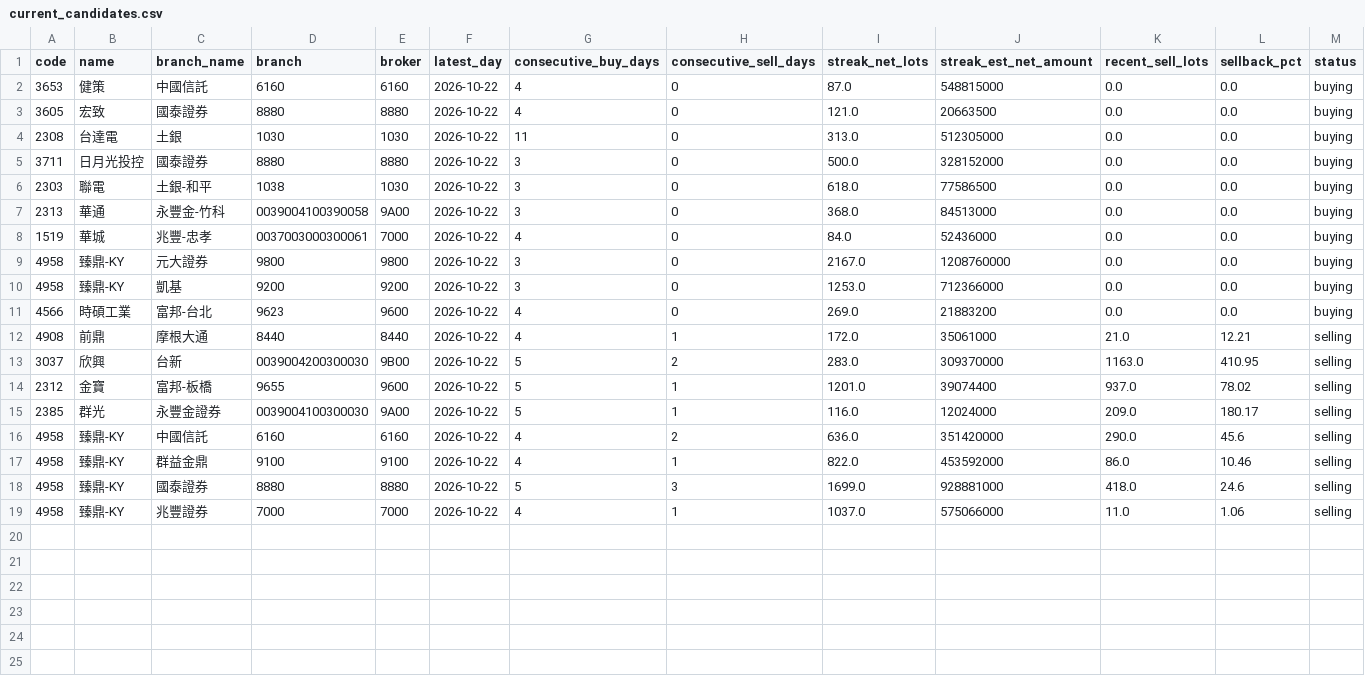
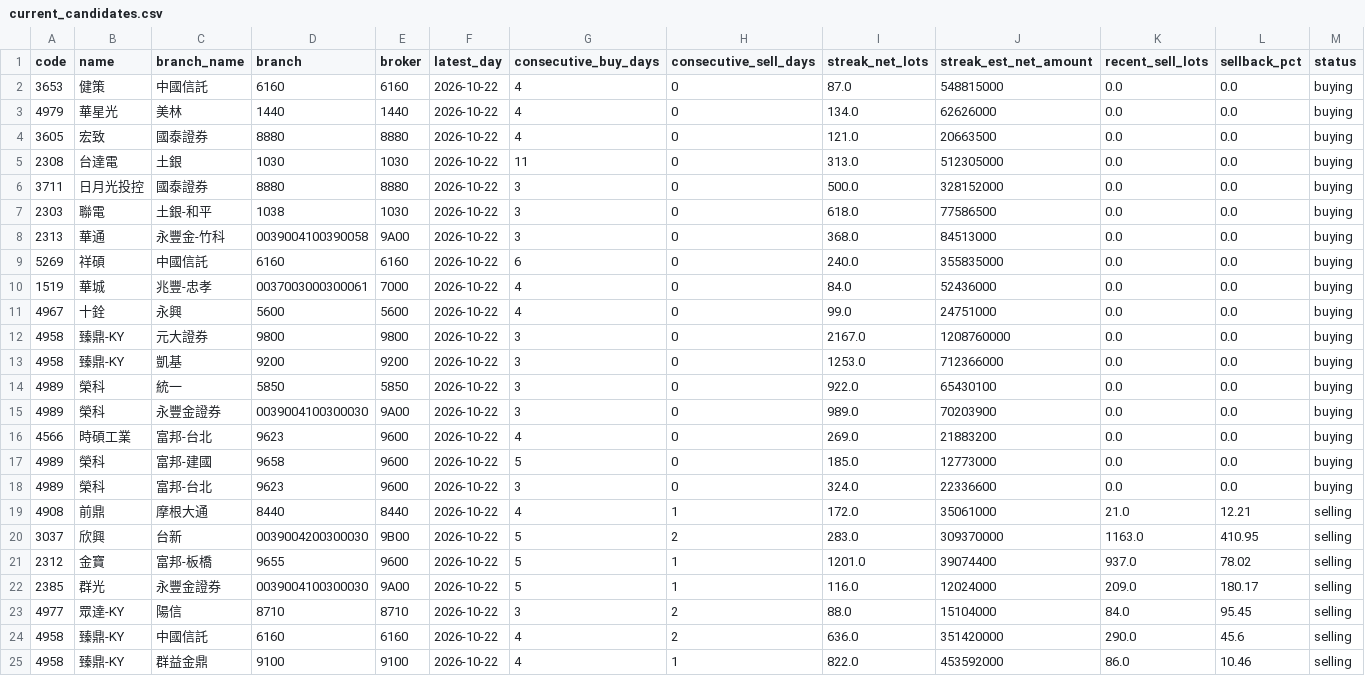
Before and after one commit to leowang51768-ops/lobster-radar-cloud, a CSV file: branch_tracker/data/current_candidates.csv, drawn as a sheet; only a part is shown; the shorter side is filled out with more unchanged rows; rows hold the shown columns only; the diff names each change by its address in the sheet, - before the commit and + after, or states it on an @@ line.

```diff
--- a/branch_tracker/data/current_candidates.csv
+++ b/branch_tracker/data/current_candidates.csv
+row 3: 4979 | 華星光 | 美林 | 1440 | 1440 | 2026-10-22 | 4 | 0 | 134.0 | 62626000 | 0.0 | 0.0 | buying
+row 9: 5269 | 祥碩 | 中國信託 | 6160 | 6160 | 2026-10-22 | 6 | 0 | 240.0 | 355835000 | 0.0 | 0.0 | buying
+row 11: 4967 | 十銓 | 永興 | 5600 | 5600 | 2026-10-22 | 4 | 0 | 99.0 | 24751000 | 0.0 | 0.0 | buying
+row 14: 4989 | 榮科 | 統一 | 5850 | 5850 | 2026-10-22 | 3 | 0 | 922.0 | 65430100 | 0.0 | 0.0 | buying
+row 15: 4989 | 榮科 | 永豐金證券 | 0039004100300030 | 9A00 | 2026-10-22 | 3 | 0 | 989.0 | 70203900 | 0.0 | 0.0 | buying
+row 17: 4989 | 榮科 | 富邦-建國 | 9658 | 9600 | 2026-10-22 | 5 | 0 | 185.0 | 12773000 | 0.0 | 0.0 | buying
+row 18: 4989 | 榮科 | 富邦-台北 | 9623 | 9600 | 2026-10-22 | 3 | 0 | 324.0 | 22336600 | 0.0 | 0.0 | buying
+row 23: 4977 | 眾達-KY | 陽信 | 8710 | 8710 | 2026-10-22 | 3 | 2 | 88.0 | 15104000 | 84.0 | 95.45 | selling
```
Also changed, not shown: 8 other files.
